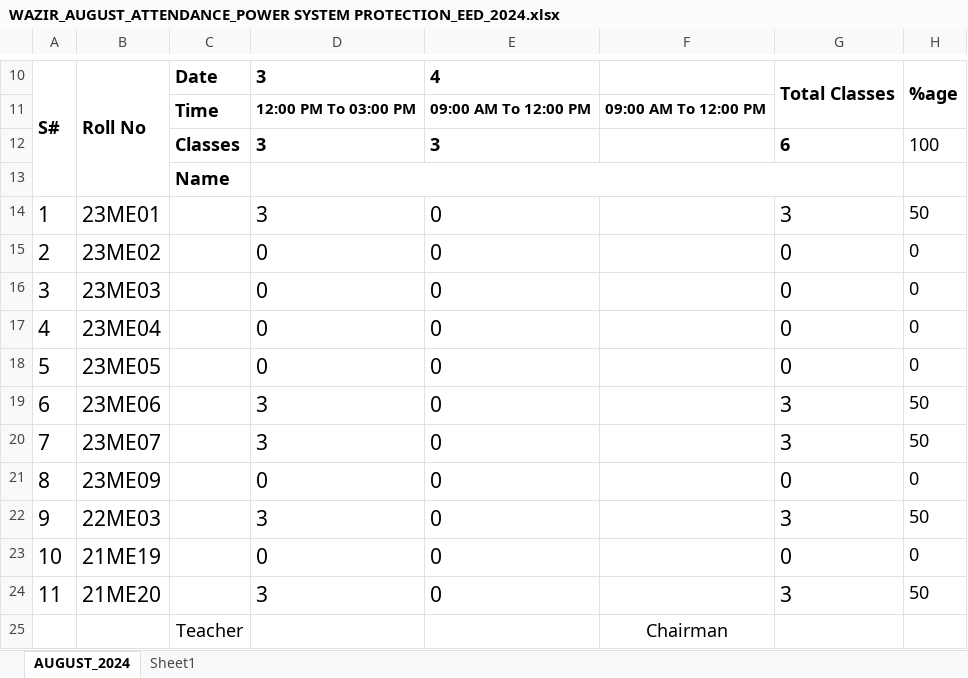
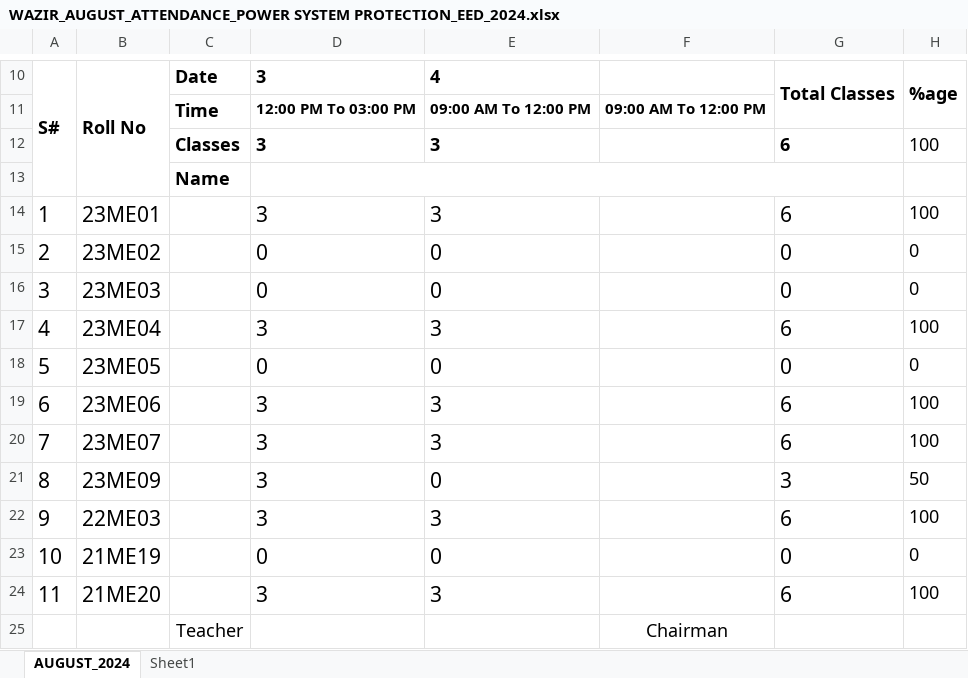
Before and after one commit to niaz1971/POWER_SYSTEM_PROTECTION, an Excel workbook: WAZIR_AUGUST_ATTENDANCE_POWER SYSTEM PROTECTION_EED_2024.xlsx, sheet AUGUST_2024, drawn as a sheet; only a part is shown, gaps mark what is left out; values as stored, in another font and other column widths than the file's, no borders; charts and pictures not drawn; the diff names each change by its address in the sheet, - before the commit and + after, or states it on an @@ line.

Commit message:
Add files via upload

```diff
--- a/WAZIR_AUGUST_ATTENDANCE_POWER SYSTEM PROTECTION_EED_2024.xlsx (sheet AUGUST_2024)
+++ b/WAZIR_AUGUST_ATTENDANCE_POWER SYSTEM PROTECTION_EED_2024.xlsx (sheet AUGUST_2024)
-E14: 0
+E14: 3
-G14: 3
+G14: 6
-H14: 50
+H14: 100
-D17: 0
+D17: 3
-E17: 0
+E17: 3
-G17: 0
+G17: 6
-H17: 0
+H17: 100
-E19:E20: 0
+E19:E20: 3
-G19:G20: 3
+G19:G20: 6
-H19:H20: 50
+H19:H20: 100
-D21: 0
+D21: 3
-G21: 0
+G21: 3
-H21: 0
+H21: 50
-E22: 0
+E22: 3
-G22: 3
+G22: 6
-H22: 50
+H22: 100
-E24: 0
+E24: 3
-G24: 3
+G24: 6
-H24: 50
+H24: 100
```
Also changed, not shown: charts or pictures.
